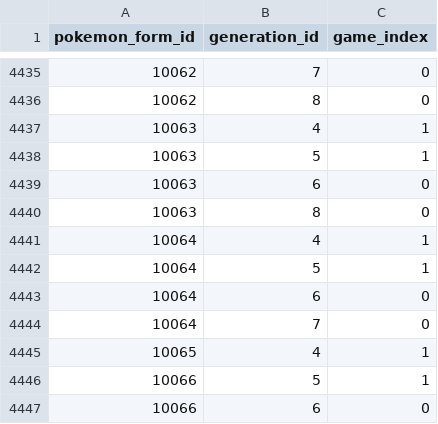
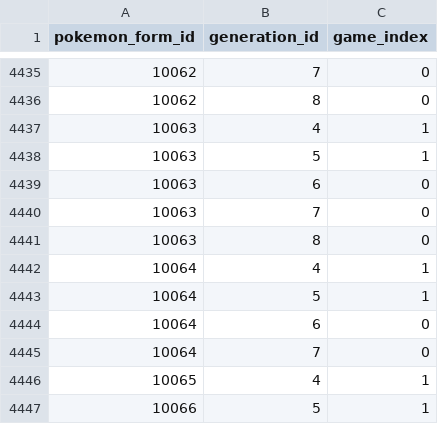
Before and after one commit to Parnassius/cerbottana, a CSV file: data/veekun/pokemon_form_generations.csv, drawn as a sheet; only a part is shown, gaps mark what is left out; the shorter side is filled out with more unchanged rows; the diff names each change by its address in the sheet, - before the commit and + after, or states it on an @@ line.

```diff
--- a/data/veekun/pokemon_form_generations.csv
+++ b/data/veekun/pokemon_form_generations.csv
+row 4440: 10063 | 7 | 0
```
Also changed, not shown: data/veekun/characteristic_text.csv, data/veekun/nature_names.csv, 3 other files.
